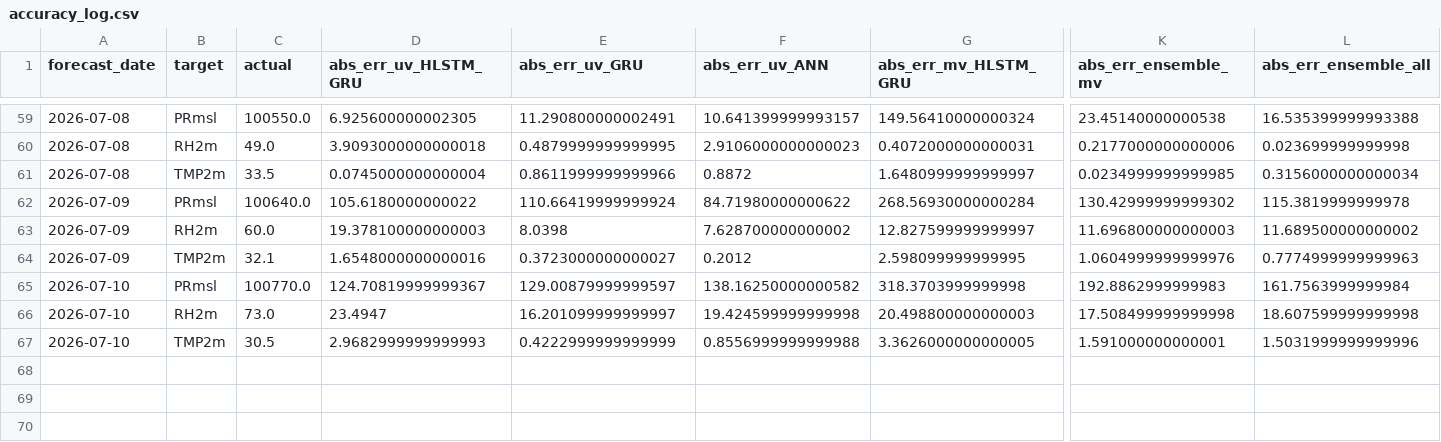
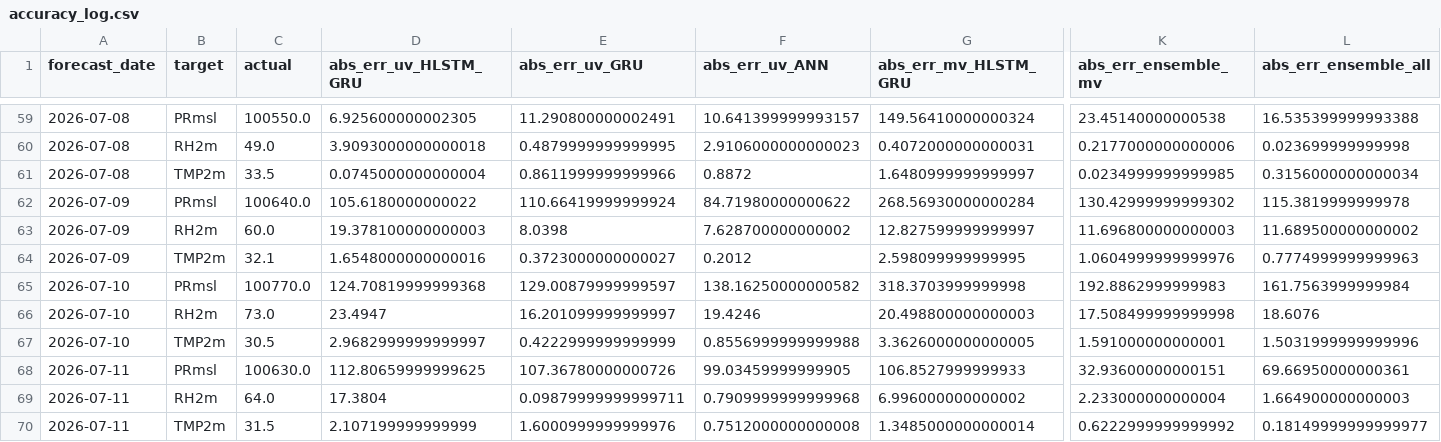
Before and after one commit to cdacaviral-source/cdacaviral-source-multicity-forecast-data-classical-om, a CSV file: data/om/Chennai/logs/accuracy_log.csv, drawn as a sheet; only a part is shown, gaps mark what is left out; rows hold the shown columns only; the diff names each change by its address in the sheet, - before the commit and + after, or states it on an @@ line.

Commit message:
[Chennai] accuracy_log.csv 2026-07-12

```diff
--- a/data/om/Chennai/logs/accuracy_log.csv
+++ b/data/om/Chennai/logs/accuracy_log.csv
-D65 (abs_err_uv_HLSTM_GRU): 124.70819999999367
+D65 (abs_err_uv_HLSTM_GRU): 124.70819999999368
-F66 (abs_err_uv_ANN): 19.424599999999998
+F66 (abs_err_uv_ANN): 19.4246
-L66 (abs_err_ensemble_all): 18.607599999999998
+L66 (abs_err_ensemble_all): 18.6076
-D67 (abs_err_uv_HLSTM_GRU): 2.9682999999999993
+D67 (abs_err_uv_HLSTM_GRU): 2.9682999999999997
+row 68: 2026-07-11 | PRmsl | 100630.0 | 112.80659999999625 | 107.36780000000726 | 99.03459999999905 | 106.8527999999933 | 32.93600000000151 | 69.66950000000361
+row 69: 2026-07-11 | RH2m | 64.0 | 17.3804 | 0.09879999999999711 | 0.7909999999999968 | 6.996000000000002 | 2.233000000000004 | 1.664900000000003
+row 70: 2026-07-11 | TMP2m | 31.5 | 2.107199999999999 | 1.6000999999999976 | 0.7512000000000008 | 1.3485000000000014 | 0.6222999999999992 | 0.18149999999999977
```
